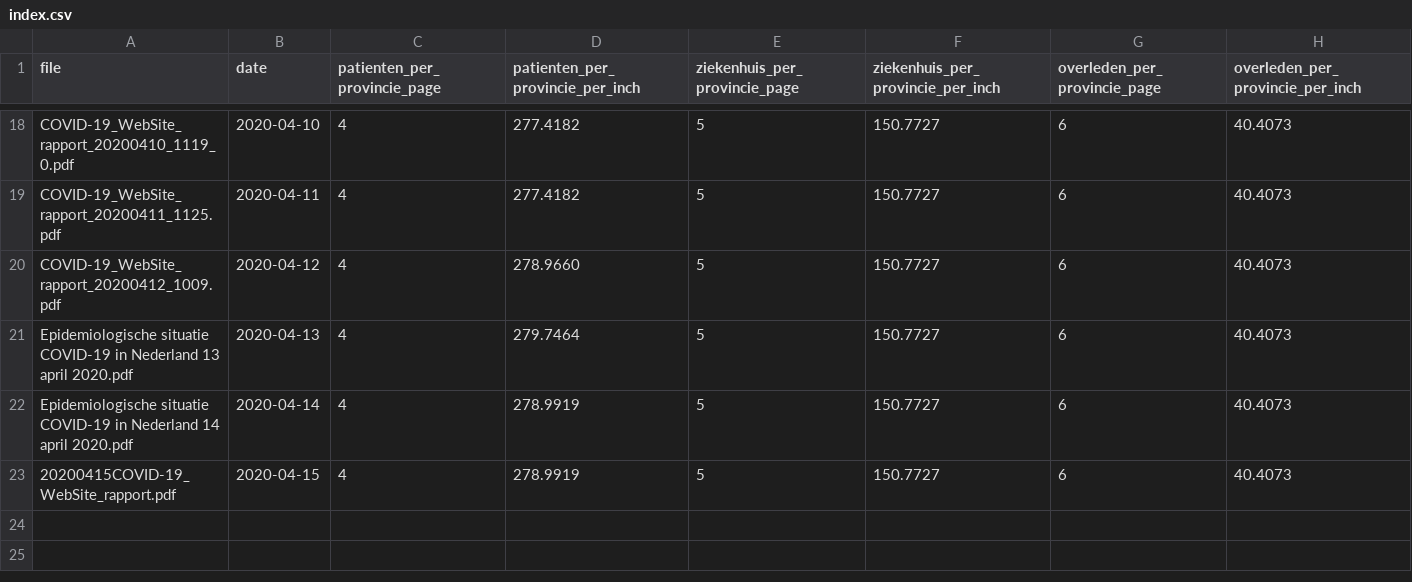
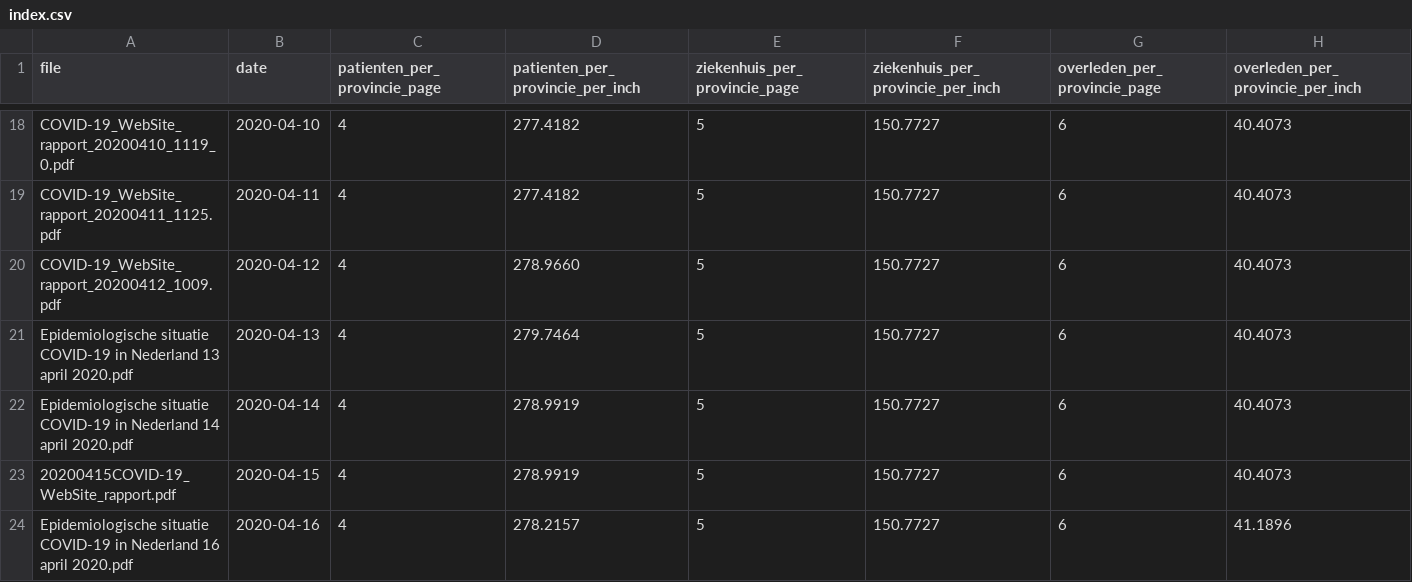
Before and after one commit to tdamsma/CoronaWatchNL, a CSV file: reports/index.csv, drawn as a sheet; only a part is shown, gaps mark what is left out.

```diff
--- a/reports/index.csv
+++ b/reports/index.csv
@@ -23 +23,2 @@ Epidemiologische situatie COVID-19 in Nederland 14 april 2020.pdf,2020-04-14,4,2
 20200415COVID-19_WebSite_rapport.pdf,2020-04-15,4,278.9919,5,150.7727,6,40.4073
+Epidemiologische situatie COVID-19 in Nederland 16 april 2020.pdf,2020-04-16,4,278.2157,5,150.7727,6,41.1896
```
Also changed, not shown: 12 other files.
